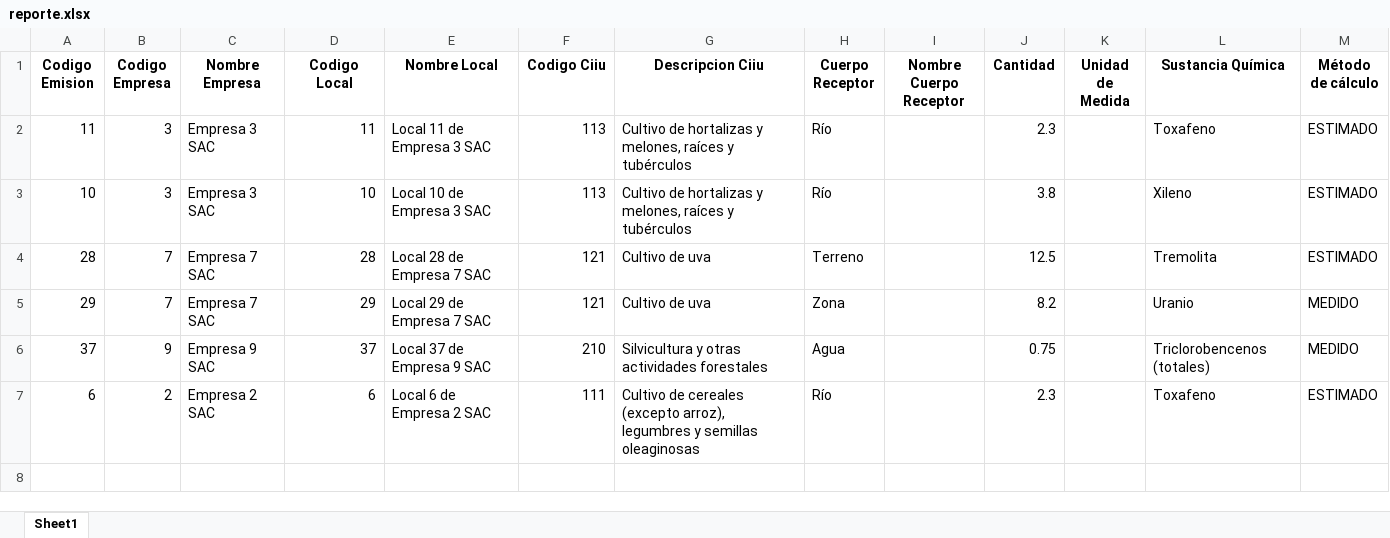
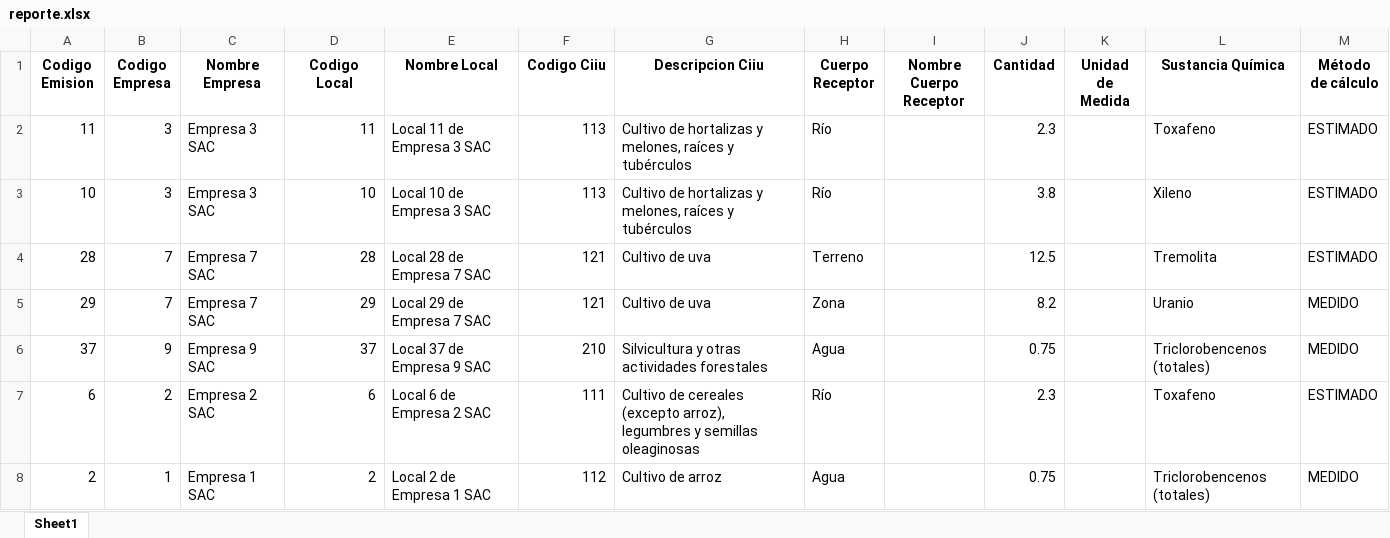
Before and after one commit to Julio-Sanchez97/PROYECTO_RETC_SIN_DB, an Excel workbook: documents/reporte.xlsx, sheet Sheet1, drawn as a sheet; values as stored, in another font and other column widths than the file's, no borders; the diff names each change by its address in the sheet, - before the commit and + after, or states it on an @@ line.

```diff
--- a/documents/reporte.xlsx (sheet Sheet1)
+++ b/documents/reporte.xlsx (sheet Sheet1)
+row 8: 2 | 1 | Empresa 1 SAC | 2 | Local 2 de Empresa 1 SAC | 112 | Cultivo de arroz | Agua |  | 0.75 |  | Triclorobencenos (totales) | MEDIDO
```
Also changed, not shown: documents/empresas.xlsx, 1 other file.
